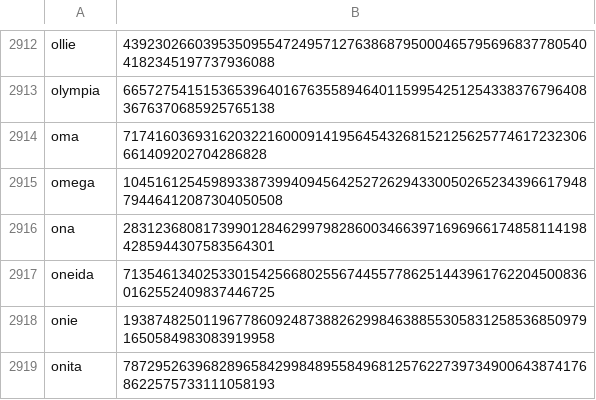
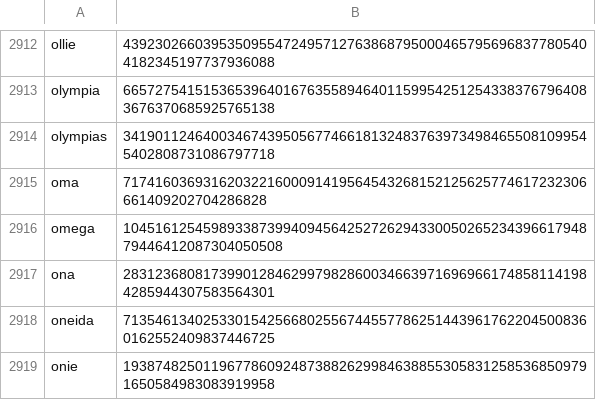
Before and after one commit to Zimtente/ens-collections, a CSV file: collections/female-firstnames.csv, drawn as a sheet; only a part is shown, gaps mark what is left out; the shorter side is filled out with more unchanged rows.

Commit message:
adding olympias, alexander the greats mother

```diff
--- a/collections/female-firstnames.csv
+++ b/collections/female-firstnames.csv
@@ -2913,2 +2913,3 @@ ollie,43923026603953509554724957127638687950004657956968377805404182345197737936
 olympia,66572754151536539640167635589464011599542512543383767964083676370685925765138
+olympias,34190112464003467439505677466181324837639734984655081099545402808731086797718
 oma,7174160369316203221600091419564543268152125625774617232306661409202704286828
```
